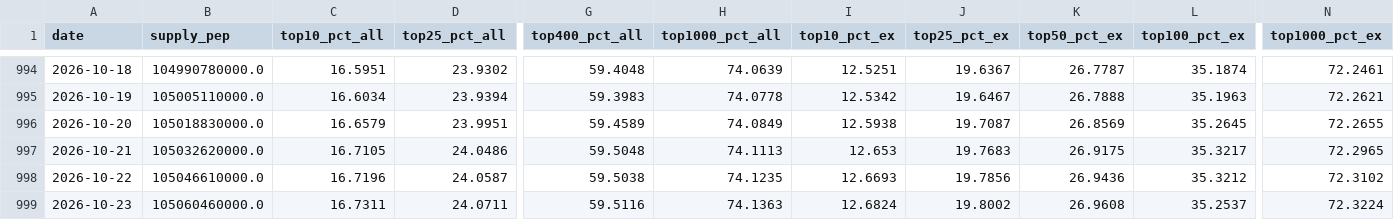
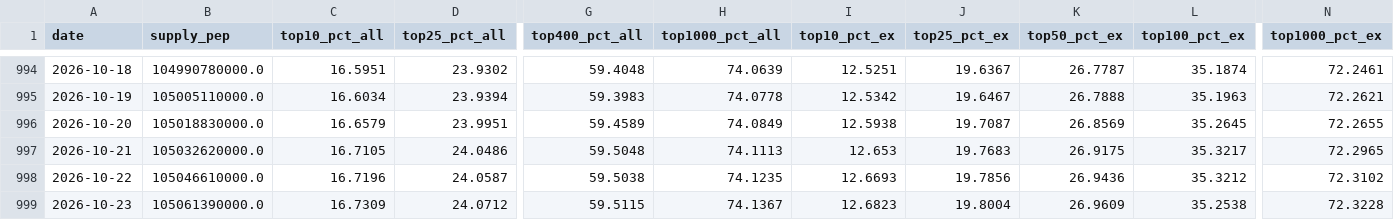
Before and after one commit to PepecoinHub/pepecoinhub.github.io, a CSV file: docs/data/shares.csv, drawn as a sheet; only a part is shown, gaps mark what is left out; the diff names each change by its address in the sheet, - before the commit and + after, or states it on an @@ line.

```diff
--- a/docs/data/shares.csv
+++ b/docs/data/shares.csv
-B999 (supply_pep): 105060460000.0
+B999 (supply_pep): 105061390000.0
-C999 (top10_pct_all): 16.7311
+C999 (top10_pct_all): 16.7309
-D999 (top25_pct_all): 24.0711
+D999 (top25_pct_all): 24.0712
-G999 (top400_pct_all): 59.5116
+G999 (top400_pct_all): 59.5115
-H999 (top1000_pct_all): 74.1363
+H999 (top1000_pct_all): 74.1367
-I999 (top10_pct_ex): 12.6824
+I999 (top10_pct_ex): 12.6823
-J999 (top25_pct_ex): 19.8002
+J999 (top25_pct_ex): 19.8004
-K999 (top50_pct_ex): 26.9608
+K999 (top50_pct_ex): 26.9609
-L999 (top100_pct_ex): 35.2537
+L999 (top100_pct_ex): 35.2538
-N999 (top1000_pct_ex): 72.3224
+N999 (top1000_pct_ex): 72.3228
```
Also changed, not shown: 30 other files.
